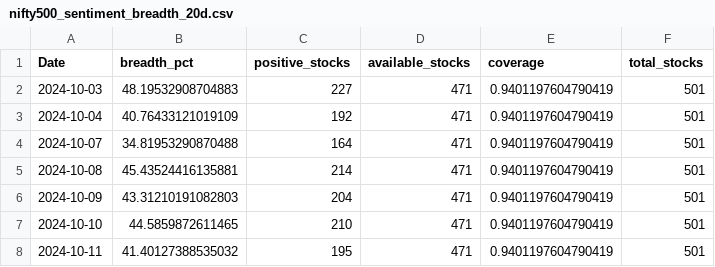
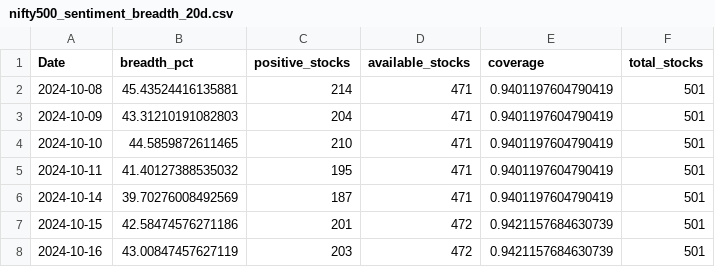
Before and after one commit to CS26-ST/short_term_sentiment_indicator, a CSV file: output/nifty500_sentiment_breadth_20d.csv, drawn as a sheet; only a part is shown; the shorter side is filled out with more unchanged rows; the diff names each change by its address in the sheet, - before the commit and + after, or states it on an @@ line.

```diff
--- a/output/nifty500_sentiment_breadth_20d.csv
+++ b/output/nifty500_sentiment_breadth_20d.csv
-row 2: 2024-10-03 | 48.19532908704883 | 227 | 471 | 0.9401197604790419 | 501
-row 3: 2024-10-04 | 40.76433121019109 | 192 | 471 | 0.9401197604790419 | 501
-row 4: 2024-10-07 | 34.81953290870488 | 164 | 471 | 0.9401197604790419 | 501
```
Also changed, not shown: 2 other files.
